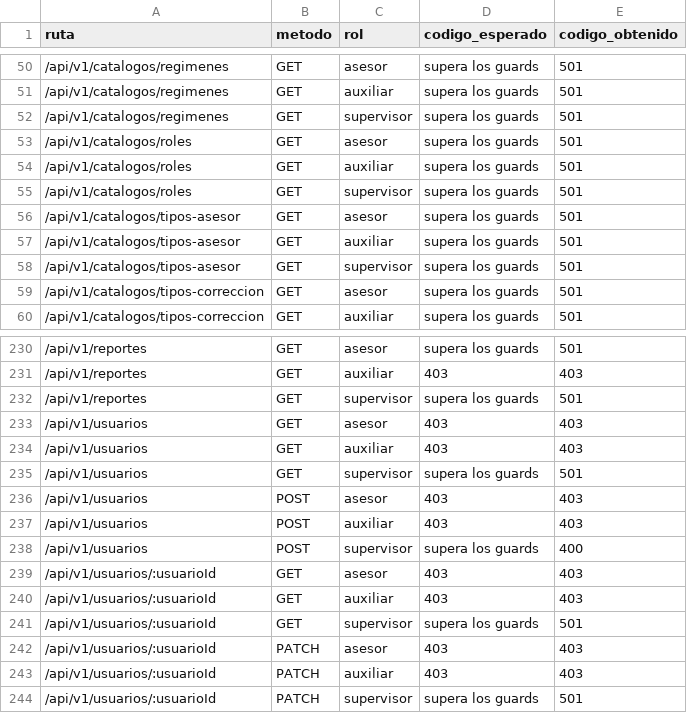
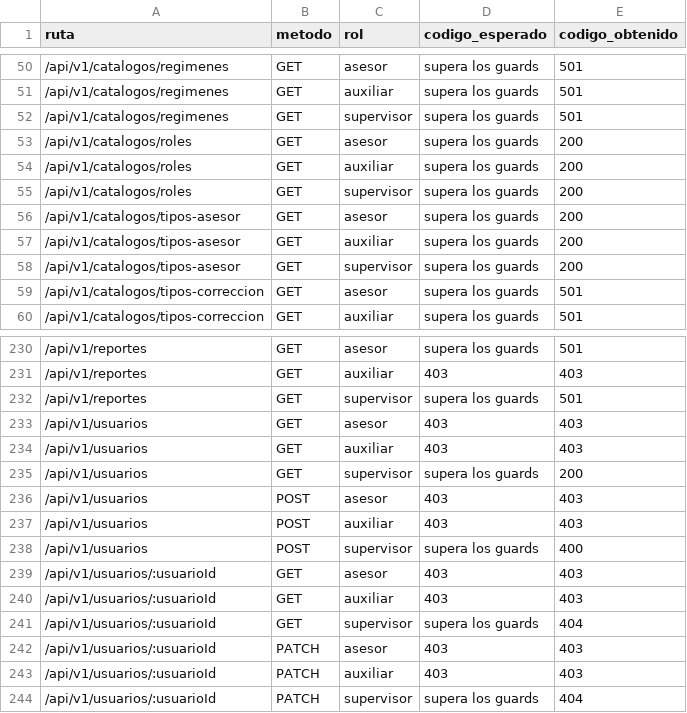
Before and after one commit to Isaac-Hernandez-A/h3ga-backend, a CSV file: docs/pruebas-matriz-acceso.csv, drawn as a sheet; only a part is shown, gaps mark what is left out.

```diff
--- a/docs/pruebas-matriz-acceso.csv
+++ b/docs/pruebas-matriz-acceso.csv
@@ -52,8 +52,8 @@ ruta,metodo,rol,codigo_esperado,codigo_obtenido
 /api/v1/catalogos/regimenes,GET,supervisor,supera los guards,501
-/api/v1/catalogos/roles,GET,asesor,supera los guards,501
-/api/v1/catalogos/roles,GET,auxiliar,supera los guards,501
-/api/v1/catalogos/roles,GET,supervisor,supera los guards,501
-/api/v1/catalogos/tipos-asesor,GET,asesor,supera los guards,501
-/api/v1/catalogos/tipos-asesor,GET,auxiliar,supera los guards,501
-/api/v1/catalogos/tipos-asesor,GET,supervisor,supera los guards,501
+/api/v1/catalogos/roles,GET,asesor,supera los guards,200
+/api/v1/catalogos/roles,GET,auxiliar,supera los guards,200
+/api/v1/catalogos/roles,GET,supervisor,supera los guards,200
+/api/v1/catalogos/tipos-asesor,GET,asesor,supera los guards,200
+/api/v1/catalogos/tipos-asesor,GET,auxiliar,supera los guards,200
+/api/v1/catalogos/tipos-asesor,GET,supervisor,supera los guards,200
 /api/v1/catalogos/tipos-correccion,GET,asesor,supera los guards,501
@@ -234,3 +234,3 @@ ruta,metodo,rol,codigo_esperado,codigo_obtenido
 /api/v1/usuarios,GET,auxiliar,403,403
-/api/v1/usuarios,GET,supervisor,supera los guards,501
+/api/v1/usuarios,GET,supervisor,supera los guards,200
 /api/v1/usuarios,POST,asesor,403,403
@@ -240,5 +240,5 @@ ruta,metodo,rol,codigo_esperado,codigo_obtenido
 /api/v1/usuarios/:usuarioId,GET,auxiliar,403,403
-/api/v1/usuarios/:usuarioId,GET,supervisor,supera los guards,501
+/api/v1/usuarios/:usuarioId,GET,supervisor,supera los guards,404
 /api/v1/usuarios/:usuarioId,PATCH,asesor,403,403
 /api/v1/usuarios/:usuarioId,PATCH,auxiliar,403,403
-/api/v1/usuarios/:usuarioId,PATCH,supervisor,supera los guards,501
+/api/v1/usuarios/:usuarioId,PATCH,supervisor,supera los guards,404
```
Also changed, not shown: 29 other files.
